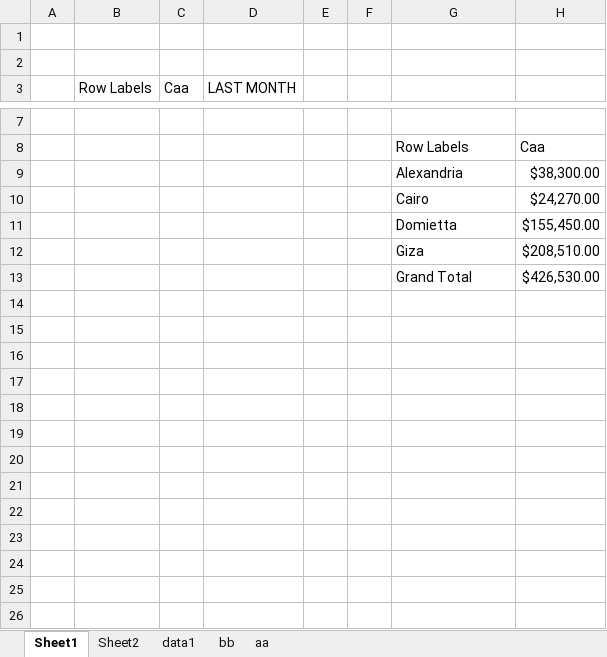
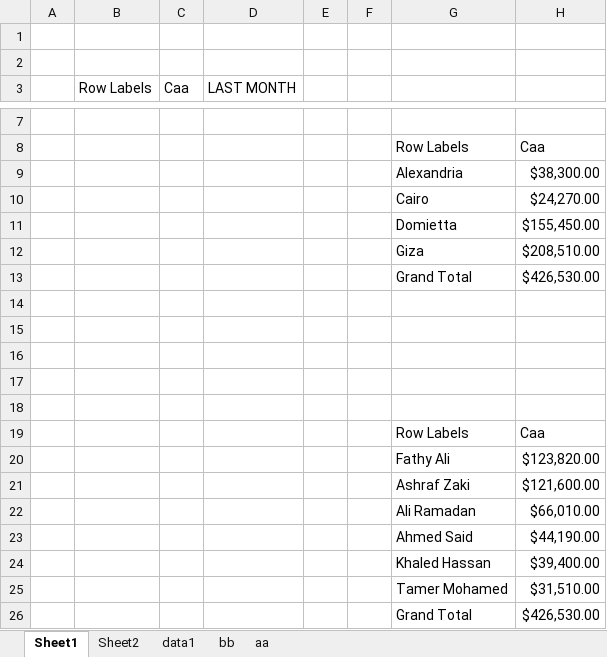
Before and after one commit to abdelkarimmassoui/powerbi, an Excel workbook: tt/sales1.xlsx, sheet Sheet1, drawn as a sheet; only a part is shown, gaps mark what is left out; values as stored, in another font and other column widths than the file's, no borders; charts and pictures not drawn; the diff names each change by its address in the sheet, - before the commit and + after, or states it on an @@ line.

Commit message:
ala

```diff
--- a/tt/sales1.xlsx (sheet Sheet1)
+++ b/tt/sales1.xlsx (sheet Sheet1)
+row 14: (empty)
+row 15: (empty)
+row 16: (empty)
+row 17: (empty)
+row 18: (empty)
+row 19:  |  |  |  |  |  | Row Labels | Caa
+row 20:  |  |  |  |  |  | Fathy Ali | $123,820.00
+row 21:  |  |  |  |  |  | Ashraf Zaki | $121,600.00
+row 22:  |  |  |  |  |  | Ali Ramadan | $66,010.00
+row 23:  |  |  |  |  |  | Ahmed Said | $44,190.00
+row 24:  |  |  |  |  |  | Khaled Hassan | $39,400.00
+row 25:  |  |  |  |  |  | Tamer Mohamed | $31,510.00
+row 26:  |  |  |  |  |  | Grand Total | $426,530.00
```
Also changed, not shown: charts or pictures.
